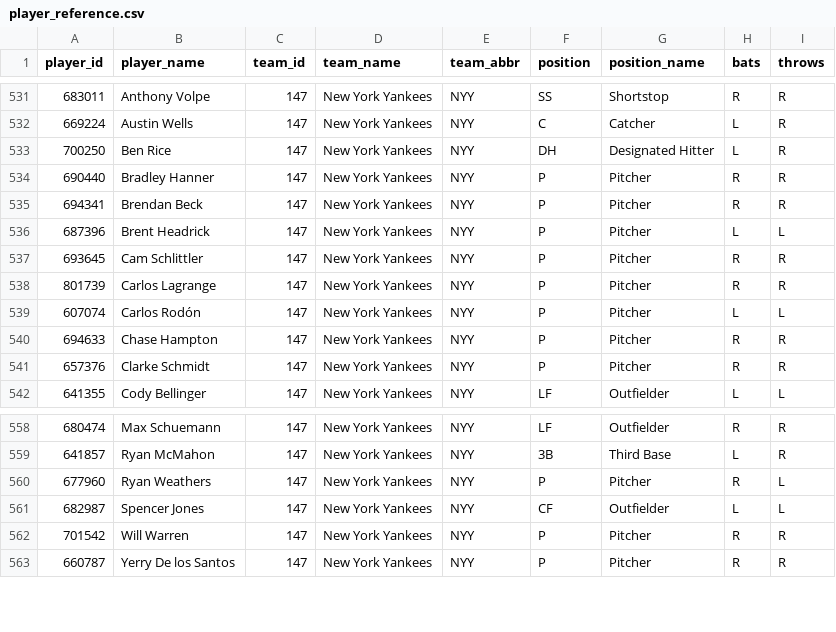
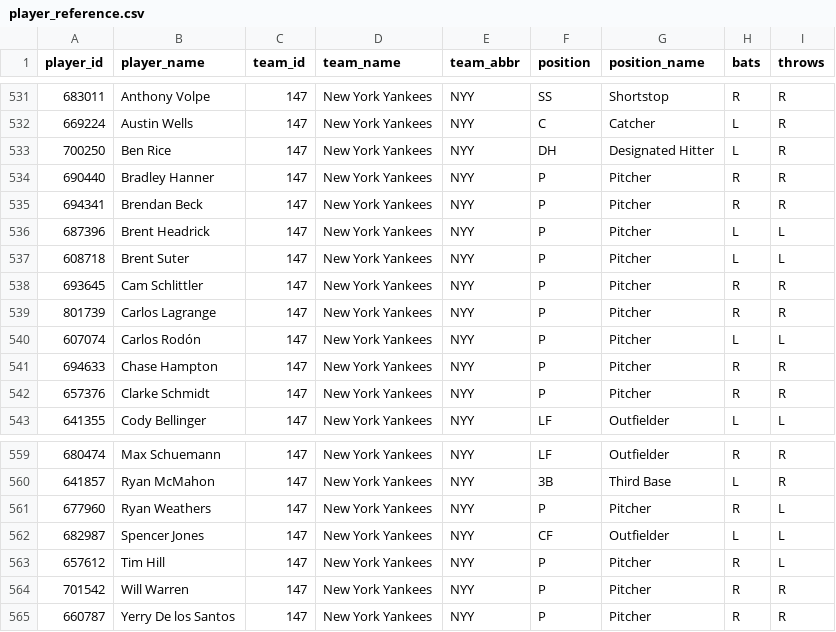
Before and after one commit to dylhauck/alpha-wagerz-model, a CSV file: data/reference/mlb/player_reference.csv, drawn as a sheet; only a part is shown, gaps mark what is left out.

```diff
--- a/data/reference/mlb/player_reference.csv
+++ b/data/reference/mlb/player_reference.csv
@@ -536,2 +536,3 @@ player_id,player_name,team_id,team_name,team_abbr,position,position_name,bats,th
 687396,Brent Headrick,147,New York Yankees,NYY,P,Pitcher,L,L
+608718,Brent Suter,147,New York Yankees,NYY,P,Pitcher,L,L
 693645,Cam Schlittler,147,New York Yankees,NYY,P,Pitcher,R,R
@@ -561,2 +562,3 @@ player_id,player_name,team_id,team_name,team_abbr,position,position_name,bats,th
 682987,Spencer Jones,147,New York Yankees,NYY,CF,Outfielder,L,L
+657612,Tim Hill,147,New York Yankees,NYY,P,Pitcher,R,L
 701542,Will Warren,147,New York Yankees,NYY,P,Pitcher,R,R
```
